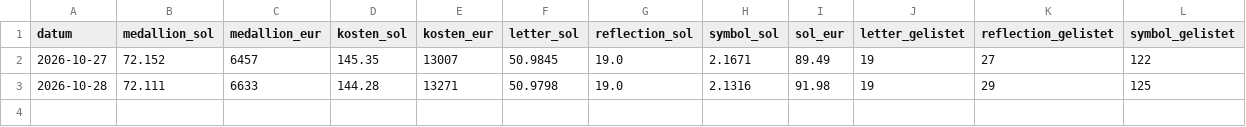
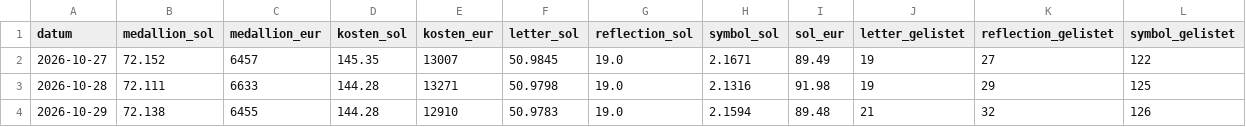
Before and after one commit to mparucha/tml-medallion-watch, a CSV file: data/daily.csv, drawn as a sheet; the diff names each change by its address in the sheet, - before the commit and + after, or states it on an @@ line.

```diff
--- a/data/daily.csv
+++ b/data/daily.csv
+row 4: 2026-10-29 | 72.138 | 6455 | 144.28 | 12910 | 50.9783 | 19.0 | 2.1594 | 89.48 | 21 | 32 | 126
```
